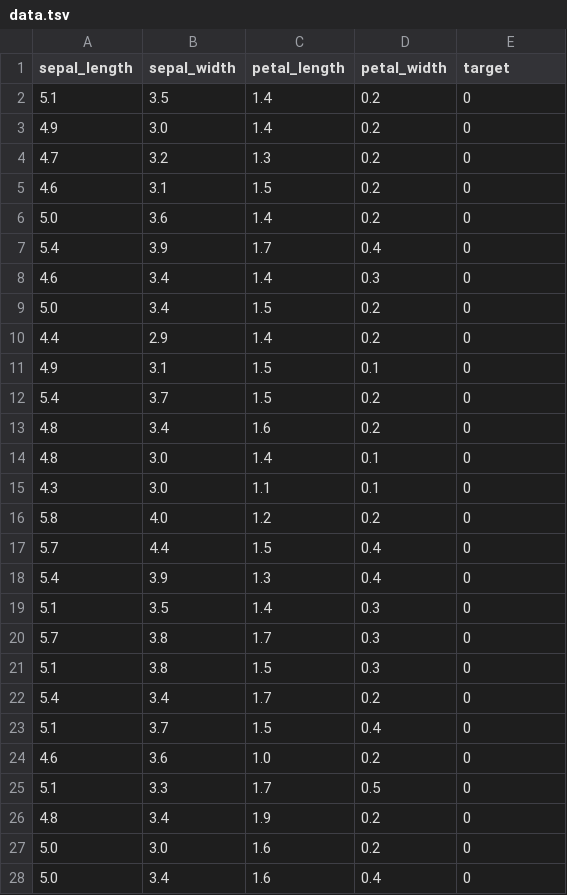
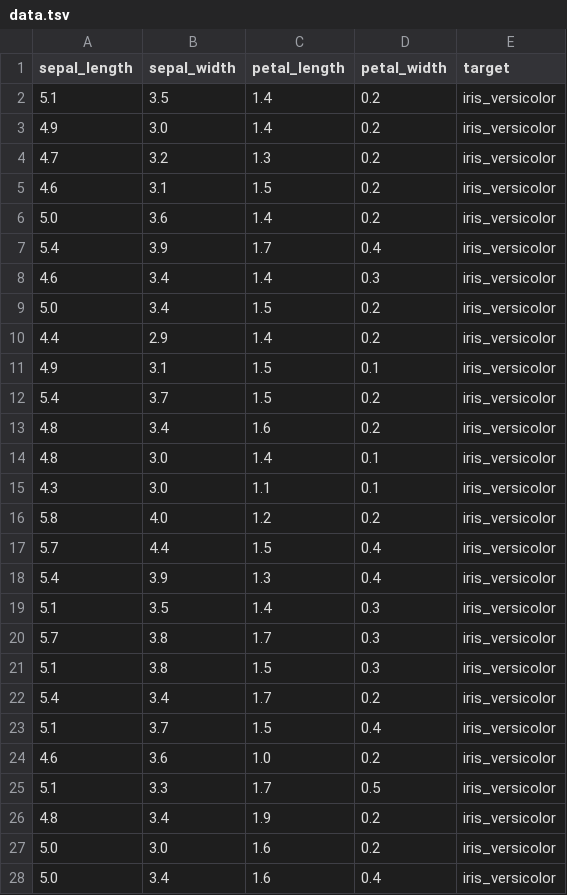
Before and after one commit to GiannosL/DeepLearningPipeline, a TSV file: datasets/iris/data.tsv, drawn as a sheet; only a part is shown; the diff covers the shown part only.

```diff
--- a/datasets/iris/data.tsv
+++ b/datasets/iris/data.tsv
@@ -1,28 +1,28 @@
 sepal_length	sepal_width	petal_length	petal_width	target
-5.1	3.5	1.4	0.2	0
-4.9	3.0	1.4	0.2	0
-4.7	3.2	1.3	0.2	0
-4.6	3.1	1.5	0.2	0
-5.0	3.6	1.4	0.2	0
-5.4	3.9	1.7	0.4	0
-4.6	3.4	1.4	0.3	0
-5.0	3.4	1.5	0.2	0
-4.4	2.9	1.4	0.2	0
-4.9	3.1	1.5	0.1	0
-5.4	3.7	1.5	0.2	0
-4.8	3.4	1.6	0.2	0
-4.8	3.0	1.4	0.1	0
-4.3	3.0	1.1	0.1	0
-5.8	4.0	1.2	0.2	0
-5.7	4.4	1.5	0.4	0
-5.4	3.9	1.3	0.4	0
-5.1	3.5	1.4	0.3	0
-5.7	3.8	1.7	0.3	0
-5.1	3.8	1.5	0.3	0
-5.4	3.4	1.7	0.2	0
-5.1	3.7	1.5	0.4	0
-4.6	3.6	1.0	0.2	0
-5.1	3.3	1.7	0.5	0
-4.8	3.4	1.9	0.2	0
-5.0	3.0	1.6	0.2	0
-5.0	3.4	1.6	0.4	0
+5.1	3.5	1.4	0.2	iris_versicolor
+4.9	3.0	1.4	0.2	iris_versicolor
+4.7	3.2	1.3	0.2	iris_versicolor
+4.6	3.1	1.5	0.2	iris_versicolor
+5.0	3.6	1.4	0.2	iris_versicolor
+5.4	3.9	1.7	0.4	iris_versicolor
+4.6	3.4	1.4	0.3	iris_versicolor
+5.0	3.4	1.5	0.2	iris_versicolor
+4.4	2.9	1.4	0.2	iris_versicolor
+4.9	3.1	1.5	0.1	iris_versicolor
+5.4	3.7	1.5	0.2	iris_versicolor
+4.8	3.4	1.6	0.2	iris_versicolor
+4.8	3.0	1.4	0.1	iris_versicolor
+4.3	3.0	1.1	0.1	iris_versicolor
+5.8	4.0	1.2	0.2	iris_versicolor
+5.7	4.4	1.5	0.4	iris_versicolor
+5.4	3.9	1.3	0.4	iris_versicolor
+5.1	3.5	1.4	0.3	iris_versicolor
+5.7	3.8	1.7	0.3	iris_versicolor
+5.1	3.8	1.5	0.3	iris_versicolor
+5.4	3.4	1.7	0.2	iris_versicolor
+5.1	3.7	1.5	0.4	iris_versicolor
+4.6	3.6	1.0	0.2	iris_versicolor
+5.1	3.3	1.7	0.5	iris_versicolor
+4.8	3.4	1.9	0.2	iris_versicolor
+5.0	3.0	1.6	0.2	iris_versicolor
+5.0	3.4	1.6	0.4	iris_versicolor
```
Also changed, not shown: 123 edited cells elsewhere in this file, 3 other files.
